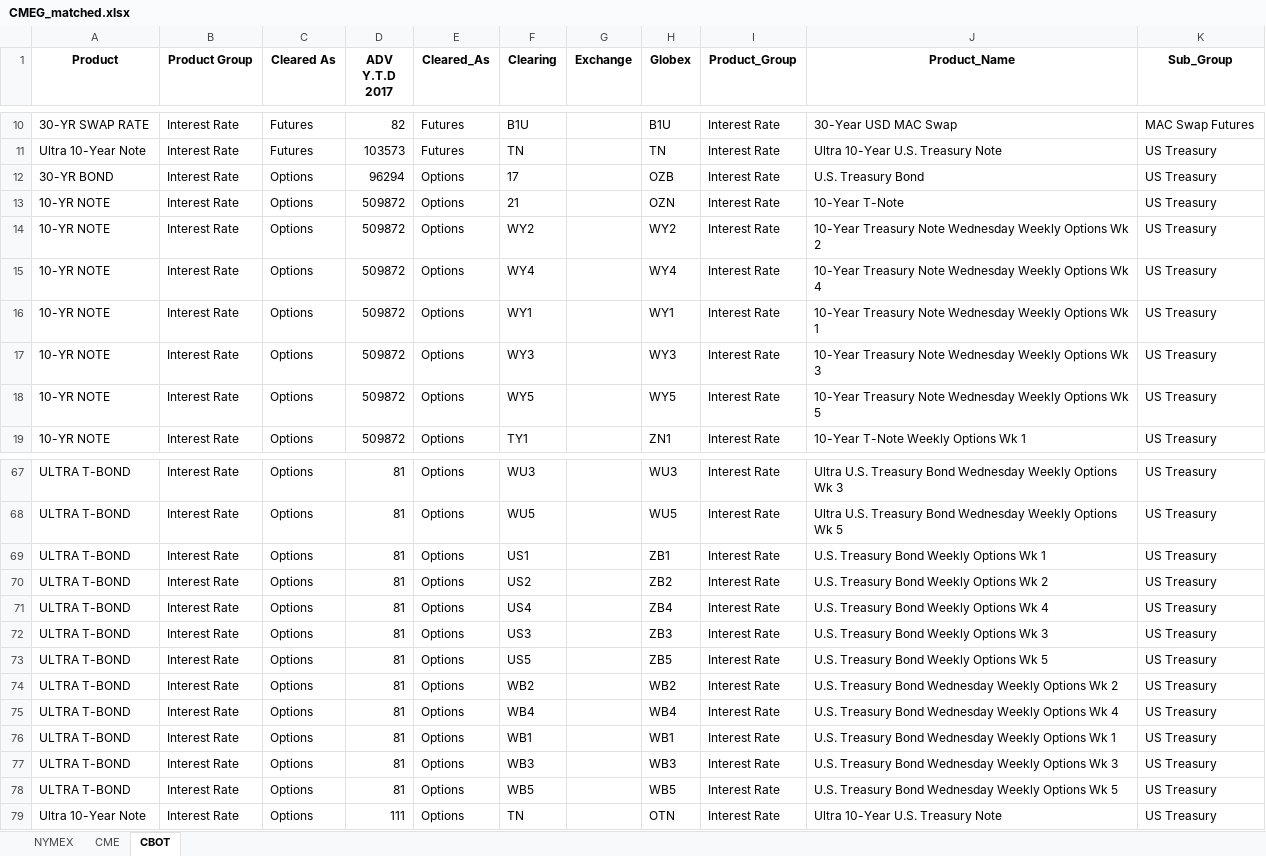
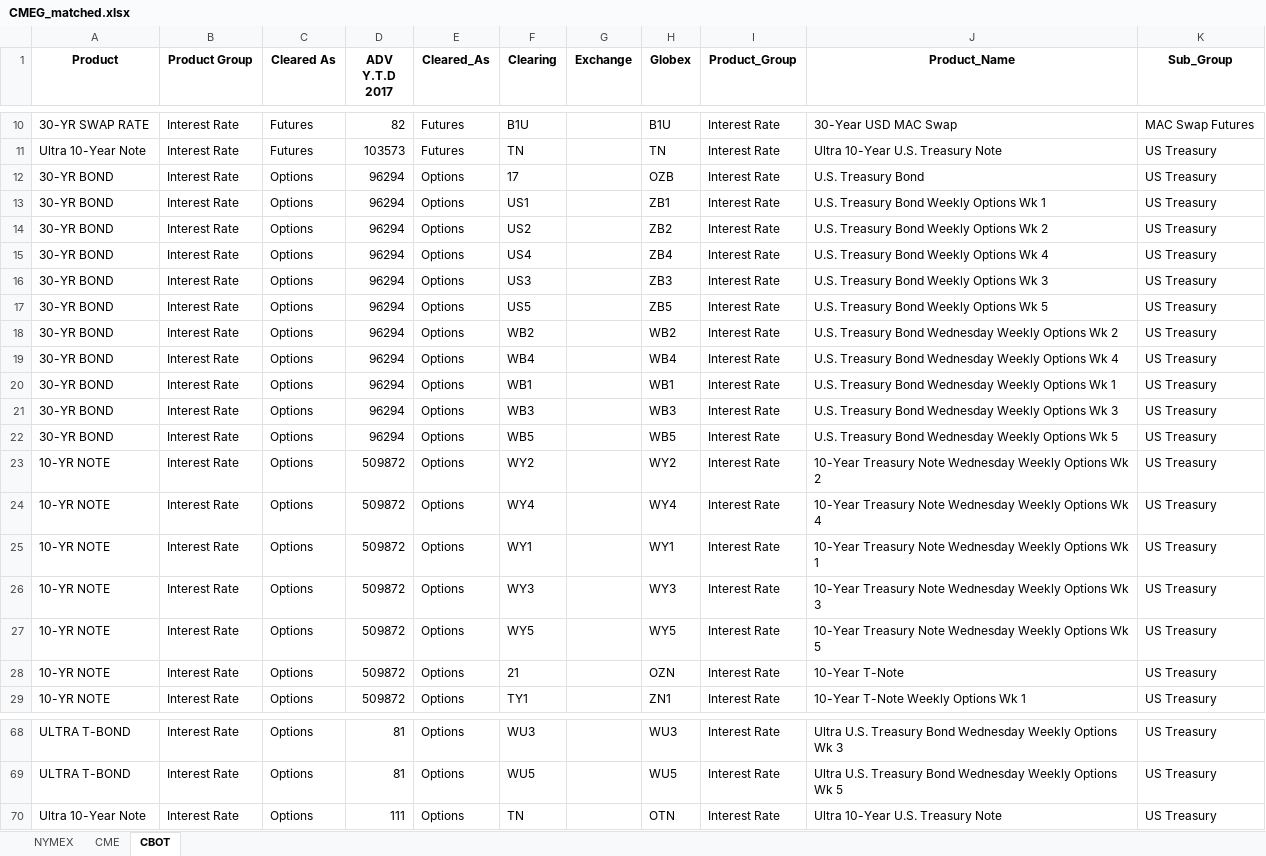
Before and after one commit to sheryllan/LiquidPy, an Excel workbook: recordcleaner/CMEG_matched.xlsx, sheet CBOT, drawn as a sheet; only a part is shown, gaps mark what is left out; values as stored, in another font and other column widths than the file's, no borders; removed rows and columns are numbered as before the commit, all else as after; the diff covers the shown part only; the diff names each change by its address in the sheet, - before the commit and + after, or states it on an @@ line.

```diff
--- a/recordcleaner/CMEG_matched.xlsx (sheet CBOT)
+++ b/recordcleaner/CMEG_matched.xlsx (sheet CBOT)
-A13 (Product): 10-YR NOTE
+A13 (Product): 30-YR BOND
-D13 (ADV Y.T.D 2017): 509872
+D13 (ADV Y.T.D 2017): 96294
-F13 (Clearing): 21
+F13 (Clearing): US1
-H13 (Globex): OZN
+H13 (Globex): ZB1
-J13 (Product_Name): 10-Year T-Note
+J13 (Product_Name): U.S. Treasury Bond Weekly Options Wk 1
+row 14: 30-YR BOND | Interest Rate | Options | 96294 | Options | US2 |  | ZB2 | Interest Rate | U.S. Treasury Bond Weekly Options Wk 2 | US Treasury
+row 15: 30-YR BOND | Interest Rate | Options | 96294 | Options | US4 |  | ZB4 | Interest Rate | U.S. Treasury Bond Weekly Options Wk 4 | US Treasury
+row 16: 30-YR BOND | Interest Rate | Options | 96294 | Options | US3 |  | ZB3 | Interest Rate | U.S. Treasury Bond Weekly Options Wk 3 | US Treasury
+row 17: 30-YR BOND | Interest Rate | Options | 96294 | Options | US5 |  | ZB5 | Interest Rate | U.S. Treasury Bond Weekly Options Wk 5 | US Treasury
+row 18: 30-YR BOND | Interest Rate | Options | 96294 | Options | WB2 |  | WB2 | Interest Rate | U.S. Treasury Bond Wednesday Weekly Options Wk 2 | US Treasury
+row 19: 30-YR BOND | Interest Rate | Options | 96294 | Options | WB4 |  | WB4 | Interest Rate | U.S. Treasury Bond Wednesday Weekly Options Wk 4 | US Treasury
+row 20: 30-YR BOND | Interest Rate | Options | 96294 | Options | WB1 |  | WB1 | Interest Rate | U.S. Treasury Bond Wednesday Weekly Options Wk 1 | US Treasury
+row 21: 30-YR BOND | Interest Rate | Options | 96294 | Options | WB3 |  | WB3 | Interest Rate | U.S. Treasury Bond Wednesday Weekly Options Wk 3 | US Treasury
+row 22: 30-YR BOND | Interest Rate | Options | 96294 | Options | WB5 |  | WB5 | Interest Rate | U.S. Treasury Bond Wednesday Weekly Options Wk 5 | US Treasury
+row 28: 10-YR NOTE | Interest Rate | Options | 509872 | Options | 21 |  | OZN | Interest Rate | 10-Year T-Note | US Treasury
-row 69: ULTRA T-BOND | Interest Rate | Options | 81 | Options | US1 |  | ZB1 | Interest Rate | U.S. Treasury Bond Weekly Options Wk 1 | US Treasury
-row 70: ULTRA T-BOND | Interest Rate | Options | 81 | Options | US2 |  | ZB2 | Interest Rate | U.S. Treasury Bond Weekly Options Wk 2 | US Treasury
-row 71: ULTRA T-BOND | Interest Rate | Options | 81 | Options | US4 |  | ZB4 | Interest Rate | U.S. Treasury Bond Weekly Options Wk 4 | US Treasury
-row 72: ULTRA T-BOND | Interest Rate | Options | 81 | Options | US3 |  | ZB3 | Interest Rate | U.S. Treasury Bond Weekly Options Wk 3 | US Treasury
-row 73: ULTRA T-BOND | Interest Rate | Options | 81 | Options | US5 |  | ZB5 | Interest Rate | U.S. Treasury Bond Weekly Options Wk 5 | US Treasury
-row 74: ULTRA T-BOND | Interest Rate | Options | 81 | Options | WB2 |  | WB2 | Interest Rate | U.S. Treasury Bond Wednesday Weekly Options Wk 2 | US Treasury
-row 75: ULTRA T-BOND | Interest Rate | Options | 81 | Options | WB4 |  | WB4 | Interest Rate | U.S. Treasury Bond Wednesday Weekly Options Wk 4 | US Treasury
-row 76: ULTRA T-BOND | Interest Rate | Options | 81 | Options | WB1 |  | WB1 | Interest Rate | U.S. Treasury Bond Wednesday Weekly Options Wk 1 | US Treasury
-row 77: ULTRA T-BOND | Interest Rate | Options | 81 | Options | WB3 |  | WB3 | Interest Rate | U.S. Treasury Bond Wednesday Weekly Options Wk 3 | US Treasury
-row 78: ULTRA T-BOND | Interest Rate | Options | 81 | Options | WB5 |  | WB5 | Interest Rate | U.S. Treasury Bond Wednesday Weekly Options Wk 5 | US Treasury
```
Also changed, not shown: 5 added rows, 9 removed rows and 36 edited cells elsewhere in this sheet, sheet CME, 3 other files.
